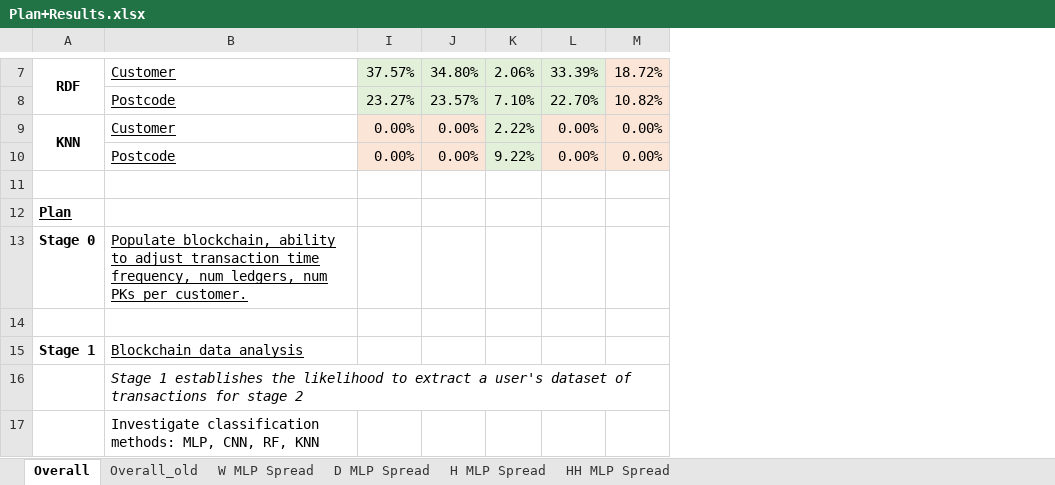
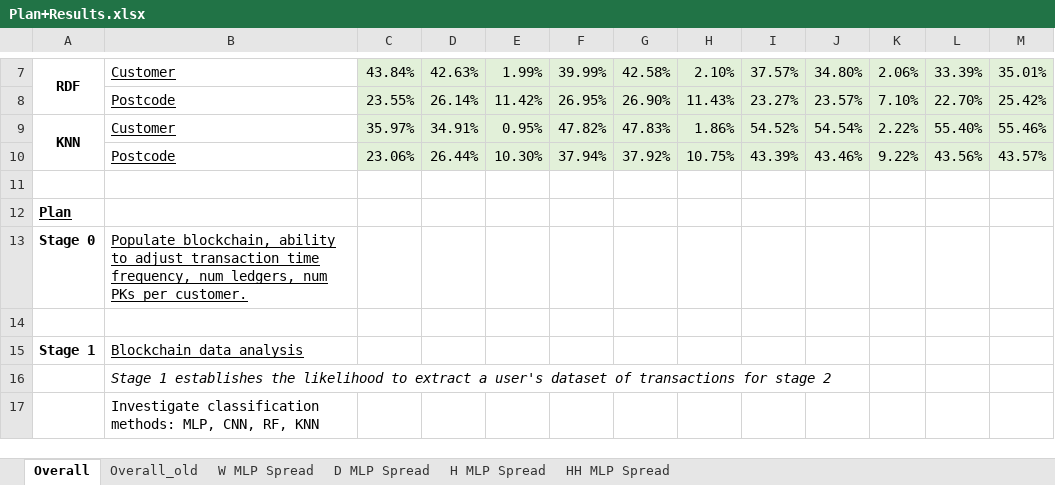
Before and after one commit to Andreww72/SmartGridBlockchainPrivacy, an Excel workbook: Plan+Results.xlsx, sheet Overall, drawn as a sheet; only a part is shown, gaps mark what is left out; values as stored, in another font and other column widths than the file's, no borders; removed rows and columns are numbered as before the commit, all else as after; the diff covers the shown part only; the diff names each change by its address in the sheet, - before the commit and + after, or states it on an @@ line.

```diff
--- a/Plan+Results.xlsx (sheet Overall)
+++ b/Plan+Results.xlsx (sheet Overall)
@@ column C unhidden, rows 7-10: 43.84% | 23.55% | 35.97% | 23.06% @@
@@ column D unhidden, rows 7-10: 42.63% | 26.14% | 34.91% | 26.44% @@
@@ column E unhidden, rows 7-10: 1.99% | 11.42% | 0.95% | 10.30% @@
@@ column F unhidden, rows 7-10: 39.99% | 26.95% | 47.82% | 37.94% @@
@@ column G unhidden, rows 7-10: 42.58% | 26.90% | 47.83% | 37.92% @@
@@ column H unhidden, rows 7-10: 2.10% | 11.43% | 1.86% | 10.75% @@
-column M, rows 7-10: 18.72% | 10.82% | 0.00% | 0.00%
+column M, rows 7-10: 35.01% | 25.42% | 55.46% | 43.57%
-I9: 0.00%
+I9: 54.52%
-I9:J10 fill: #FBE5D6
+I9:J10 fill: #E2F0D9
-J9: 0.00%
+J9: 54.54%
-L9: 0.00%
+L9: 55.40%
-L9:L10 fill: #FBE5D6
+L9:L10 fill: #E2F0D9
-I10: 0.00%
+I10: 43.39%
-J10: 0.00%
+J10: 43.46%
-L10: 0.00%
+L10: 43.56%
```
Also changed, not shown: 14 edited cells, cell formats and merged cells elsewhere in this sheet.
